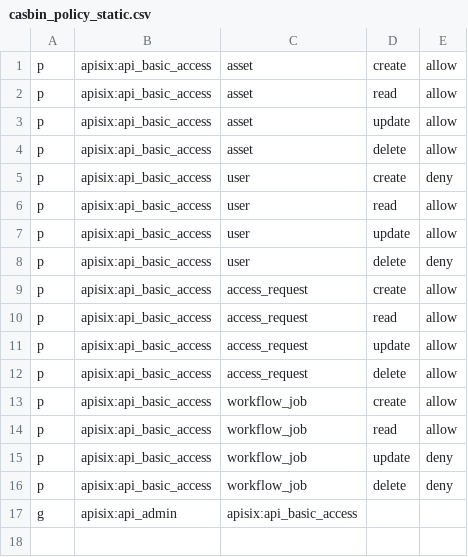
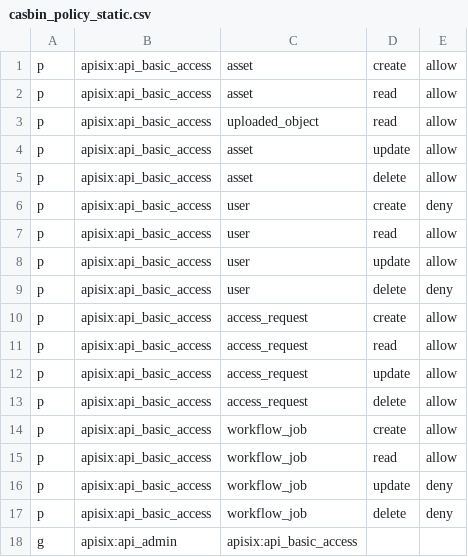
Before and after one commit to MODERATE-Project/moderate-platform-api, a CSV file: moderate_api/authz/casbin_policy_static.csv, drawn as a sheet; the diff names each change by its address in the sheet, - before the commit and + after, or states it on an @@ line.

Commit message:
🔒 Fix asset and object authorization for public/visible access

```diff
--- a/moderate_api/authz/casbin_policy_static.csv
+++ b/moderate_api/authz/casbin_policy_static.csv
+row 3: p | apisix:api_basic_access | uploaded_object | read | allow
```
Also changed, not shown: 3 other files.
